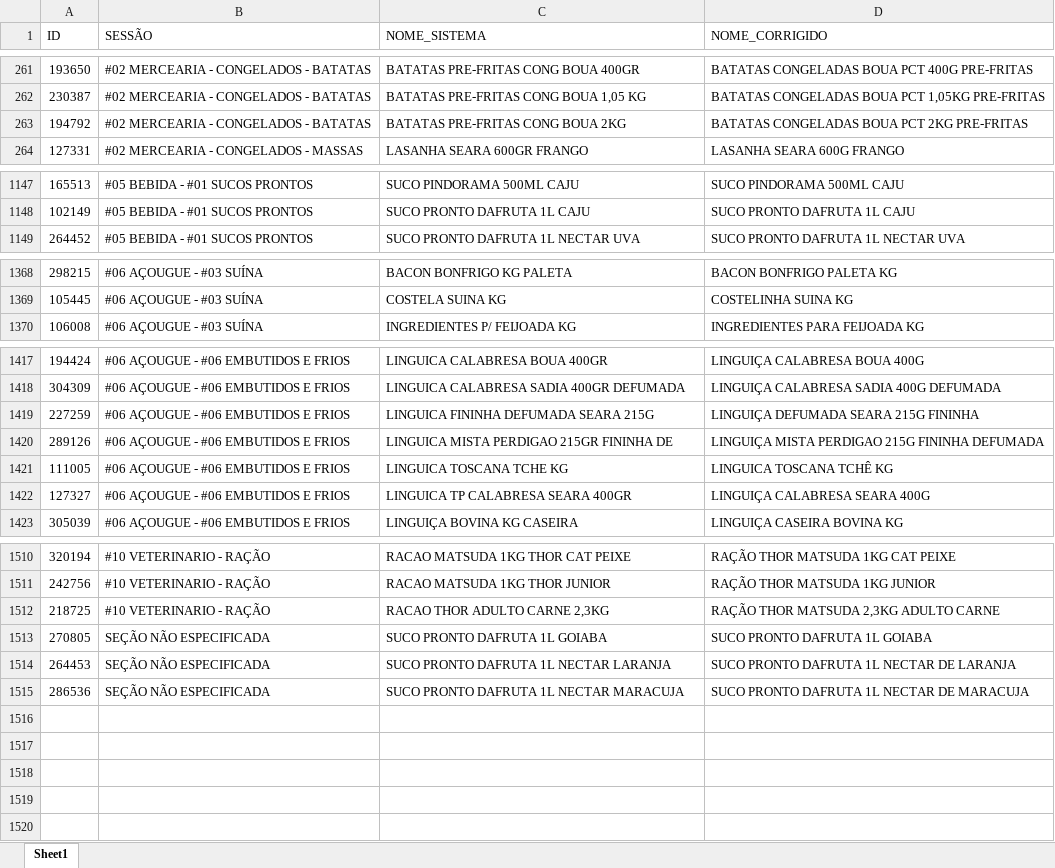
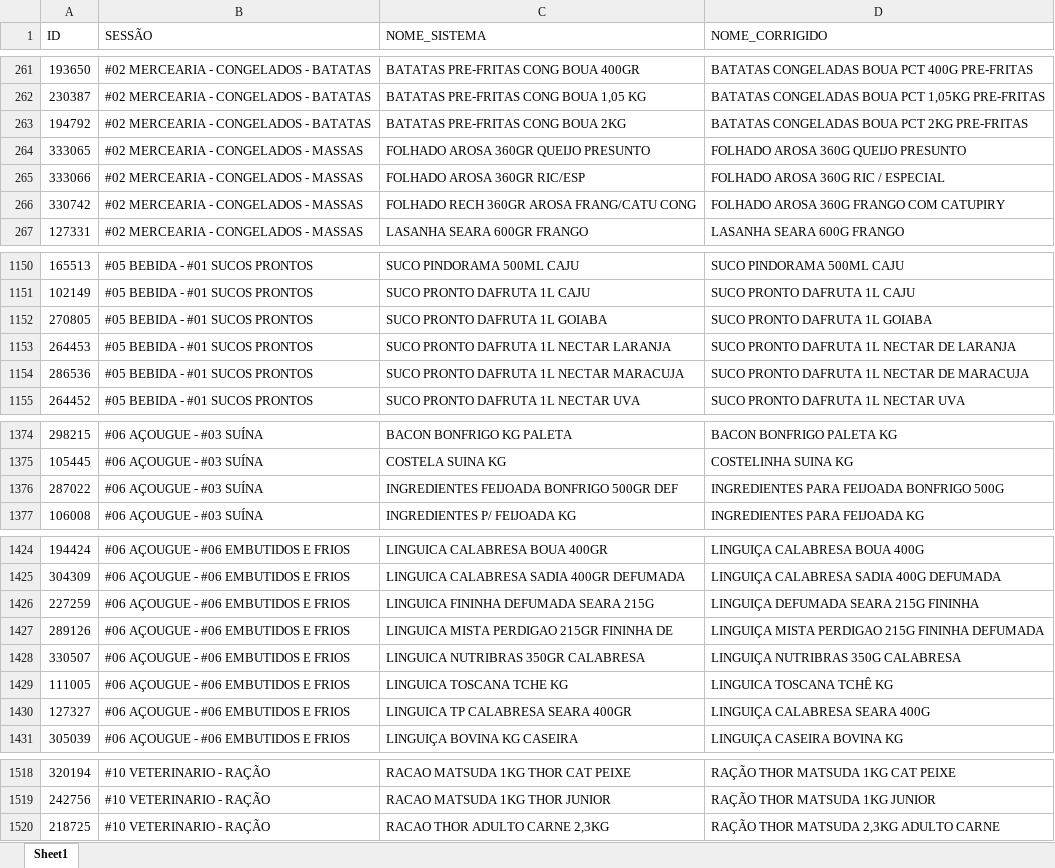
Before and after one commit to geisson/automacao_giro_ofertas, an Excel workbook: produtos_cadastrados.xlsx, sheet Sheet1, drawn as a sheet; only a part is shown, gaps mark what is left out; values as stored, in another font and other column widths than the file's, no cell formats; removed rows and columns are numbered as before the commit, all else as after; the diff names each change by its address in the sheet, - before the commit and + after, or states it on an @@ line.

```diff
--- a/produtos_cadastrados.xlsx (sheet Sheet1)
+++ b/produtos_cadastrados.xlsx (sheet Sheet1)
+row 264: 333065 | #02 MERCEARIA - CONGELADOS - MASSAS | FOLHADO AROSA 360GR QUEIJO PRESUNTO | FOLHADO AROSA 360G QUEIJO PRESUNTO
+row 265: 333066 | #02 MERCEARIA - CONGELADOS - MASSAS | FOLHADO AROSA 360GR RIC/ESP | FOLHADO AROSA 360G RIC / ESPECIAL
+row 266: 330742 | #02 MERCEARIA - CONGELADOS - MASSAS | FOLHADO RECH 360GR AROSA FRANG/CATU CONG | FOLHADO AROSA 360G FRANGO COM CATUPIRY
+row 1152: 270805 | #05 BEBIDA - #01 SUCOS PRONTOS | SUCO PRONTO DAFRUTA 1L GOIABA | SUCO PRONTO DAFRUTA 1L GOIABA
+row 1153: 264453 | #05 BEBIDA - #01 SUCOS PRONTOS | SUCO PRONTO DAFRUTA 1L NECTAR LARANJA | SUCO PRONTO DAFRUTA 1L NECTAR DE LARANJA
+row 1154: 286536 | #05 BEBIDA - #01 SUCOS PRONTOS | SUCO PRONTO DAFRUTA 1L NECTAR MARACUJA | SUCO PRONTO DAFRUTA 1L NECTAR DE MARACUJA
+row 1376: 287022 | #06 AÇOUGUE - #03 SUÍNA | INGREDIENTES FEIJOADA BONFRIGO 500GR DEF | INGREDIENTES PARA FEIJOADA BONFRIGO 500G
+row 1428: 330507 | #06 AÇOUGUE - #06 EMBUTIDOS E FRIOS | LINGUICA NUTRIBRAS 350GR CALABRESA | LINGUIÇA NUTRIBRAS 350G CALABRESA
-row 1513: 270805 | SEÇÃO NÃO ESPECIFICADA | SUCO PRONTO DAFRUTA 1L GOIABA | SUCO PRONTO DAFRUTA 1L GOIABA
-row 1514: 264453 | SEÇÃO NÃO ESPECIFICADA | SUCO PRONTO DAFRUTA 1L NECTAR LARANJA | SUCO PRONTO DAFRUTA 1L NECTAR DE LARANJA
-row 1515: 286536 | SEÇÃO NÃO ESPECIFICADA | SUCO PRONTO DAFRUTA 1L NECTAR MARACUJA | SUCO PRONTO DAFRUTA 1L NECTAR DE MARACUJA
```
Also changed, not shown: cell formats, 4 other files.
